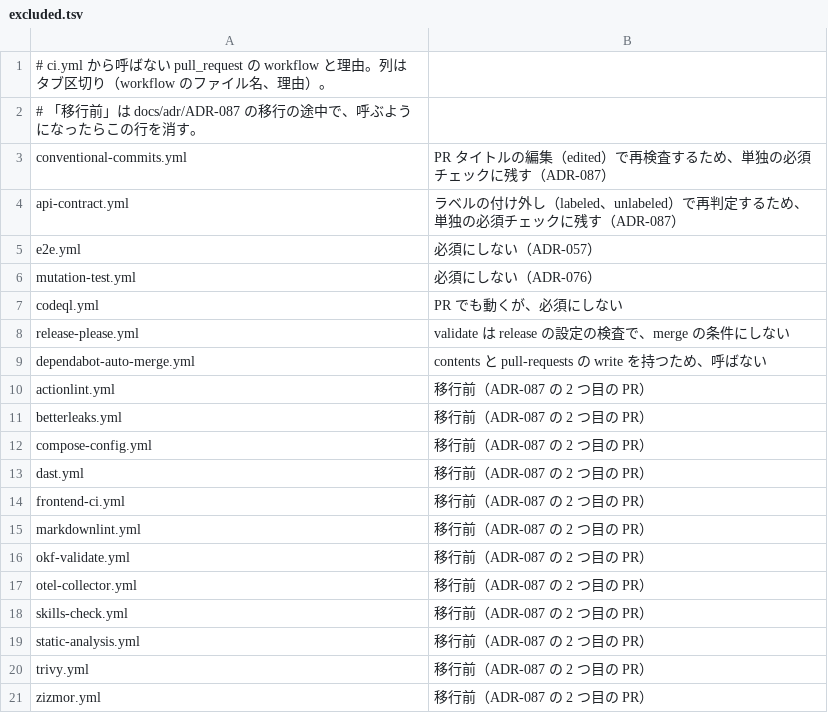
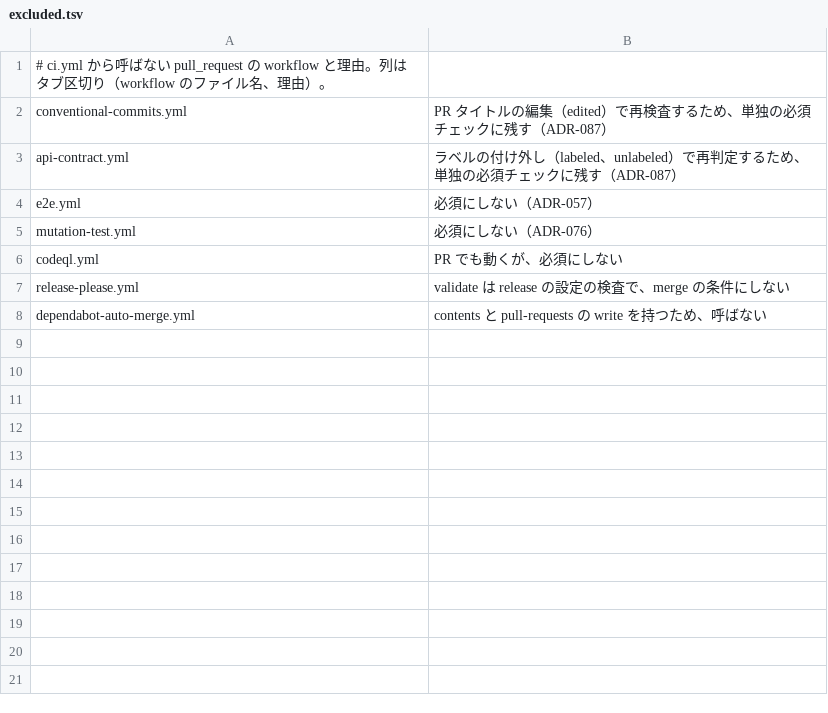
Before and after one commit to yokozi-jp/spring-modulith-ai-dlc, a TSV file: tooling/ci-gate-check/excluded.tsv, drawn as a sheet.

Commit message:
ci: ci.yml から残りの 12 本の workflow を呼ぶ
必須チェックを CI gate にまとめる移行の 2 つ目（ADR-087）。
betterleaks、zizmor、static-analysis、trivy、frontend-ci、dast と、
paths を使っていた 6 本を ci.yml から呼び、gate の needs に足す。
呼ばれる側は pull_request を残すため、移行の間は二重に走る。

paths を使っていた actionlint、compose-config、markdownlint、
okf-validate、otel-collector、skills-check は、paths を changes ジョブと
ジョブ単位の if に移した。対象のパスは現行と同じで、自分の workflow を
対象にしていたものには ci.yml を足した。

Refs #252

```diff
--- a/tooling/ci-gate-check/excluded.tsv
+++ b/tooling/ci-gate-check/excluded.tsv
@@ -1,3 +1,2 @@
 # ci.yml から呼ばない pull_request の workflow と理由。列はタブ区切り（workflow のファイル名、理由）。
-# 「移行前」は docs/adr/ADR-087 の移行の途中で、呼ぶようになったらこの行を消す。
 conventional-commits.yml	PR タイトルの編集（edited）で再検査するため、単独の必須チェックに残す（ADR-087）
@@ -9,13 +8 @@ release-please.yml	validate は release の設定の検査で、merge の条件
 dependabot-auto-merge.yml	contents と pull-requests の write を持つため、呼ばない
-actionlint.yml	移行前（ADR-087 の 2 つ目の PR）
-betterleaks.yml	移行前（ADR-087 の 2 つ目の PR）
-compose-config.yml	移行前（ADR-087 の 2 つ目の PR）
-dast.yml	移行前（ADR-087 の 2 つ目の PR）
-frontend-ci.yml	移行前（ADR-087 の 2 つ目の PR）
-markdownlint.yml	移行前（ADR-087 の 2 つ目の PR）
-okf-validate.yml	移行前（ADR-087 の 2 つ目の PR）
-otel-collector.yml	移行前（ADR-087 の 2 つ目の PR）
-skills-check.yml	移行前（ADR-087 の 2 つ目の PR）
-static-analysis.yml	移行前（ADR-087 の 2 つ目の PR）
-trivy.yml	移行前（ADR-087 の 2 つ目の PR）
-zizmor.yml	移行前（ADR-087 の 2 つ目の PR）
```
Also changed, not shown: 13 other files.
